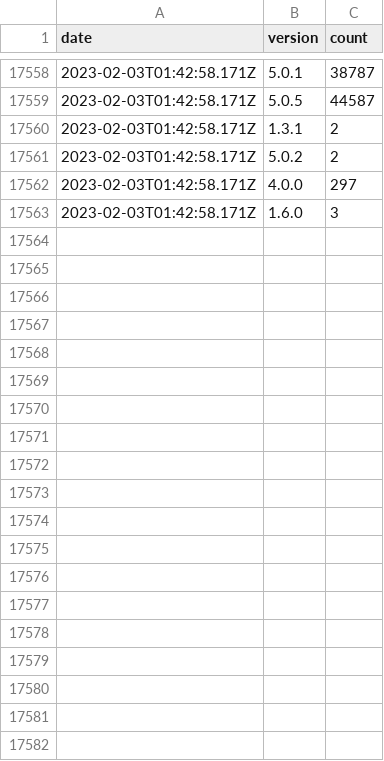
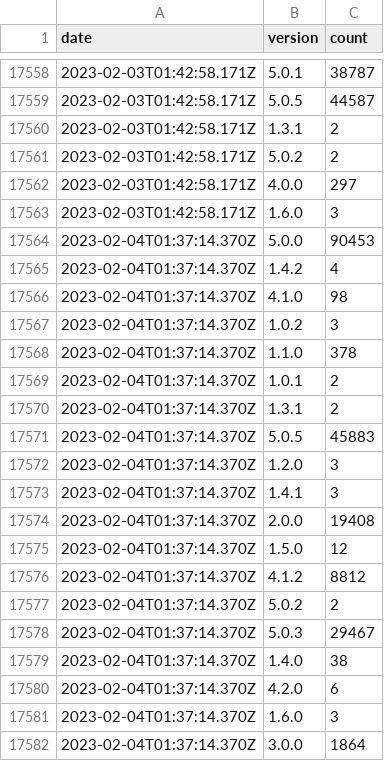
Before and after one commit to dubzzz/npm-counter-history, a CSV file: pure-rand.csv, drawn as a sheet; only a part is shown, gaps mark what is left out; the diff covers the shown part only.

```diff
--- a/pure-rand.csv
+++ b/pure-rand.csv
@@ -17563 +17563,20 @@ date,version,count
 2023-02-03T01:42:58.171Z,1.6.0,3
+2023-02-04T01:37:14.370Z,5.0.0,90453
+2023-02-04T01:37:14.370Z,1.4.2,4
+2023-02-04T01:37:14.370Z,4.1.0,98
+2023-02-04T01:37:14.370Z,1.0.2,3
+2023-02-04T01:37:14.370Z,1.1.0,378
+2023-02-04T01:37:14.370Z,1.0.1,2
+2023-02-04T01:37:14.370Z,1.3.1,2
+2023-02-04T01:37:14.370Z,5.0.5,45883
+2023-02-04T01:37:14.370Z,1.2.0,3
+2023-02-04T01:37:14.370Z,1.4.1,3
+2023-02-04T01:37:14.370Z,2.0.0,19408
+2023-02-04T01:37:14.370Z,1.5.0,12
+2023-02-04T01:37:14.370Z,4.1.2,8812
+2023-02-04T01:37:14.370Z,5.0.2,2
+2023-02-04T01:37:14.370Z,5.0.3,29467
+2023-02-04T01:37:14.370Z,1.4.0,38
+2023-02-04T01:37:14.370Z,4.2.0,6
+2023-02-04T01:37:14.370Z,1.6.0,3
+2023-02-04T01:37:14.370Z,3.0.0,1864
```
Also changed, not shown: 13 added rows elsewhere in this file, @fast-check--ava.csv, @fast-check--jest.csv, 8 other files.
